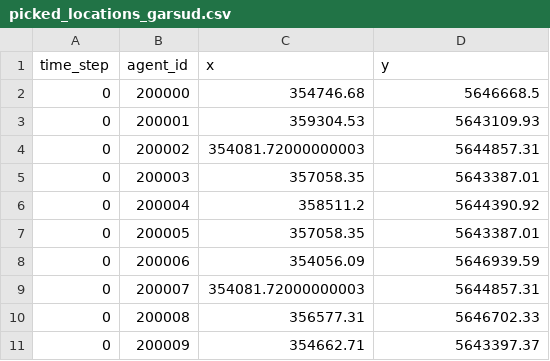
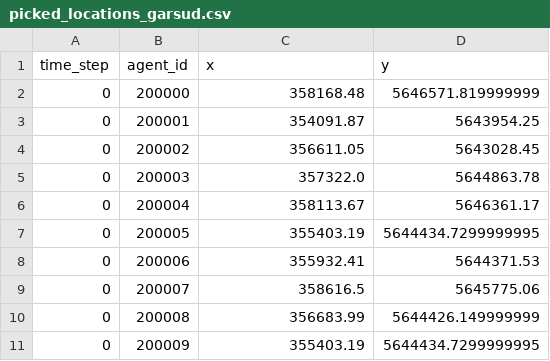
Before and after one commit to RouRis/rsudeploysimcomp, a CSV file: rsudeploysimcomp/picked_locations_garsud.csv, drawn as a sheet.

```diff
--- a/rsudeploysimcomp/picked_locations_garsud.csv
+++ b/rsudeploysimcomp/picked_locations_garsud.csv
@@ -1,11 +1,11 @@
 time_step,agent_id,x,y
-0,200000,354746.68,5646668.5
-0,200001,359304.53,5643109.93
-0,200002,354081.72000000003,5644857.31
-0,200003,357058.35,5643387.01
-0,200004,358511.2,5644390.92
-0,200005,357058.35,5643387.01
-0,200006,354056.09,5646939.59
-0,200007,354081.72000000003,5644857.31
-0,200008,356577.31,5646702.33
-0,200009,354662.71,5643397.37
+0,200000,358168.48,5646571.819999999
+0,200001,354091.87,5643954.25
+0,200002,356611.05,5643028.45
+0,200003,357322.0,5644863.78
+0,200004,358113.67,5646361.17
+0,200005,355403.19,5644434.7299999995
+0,200006,355932.41,5644371.53
+0,200007,358616.5,5645775.06
+0,200008,356683.99,5644426.149999999
+0,200009,355403.19,5644434.7299999995
```
Also changed, not shown: 2 other files.
